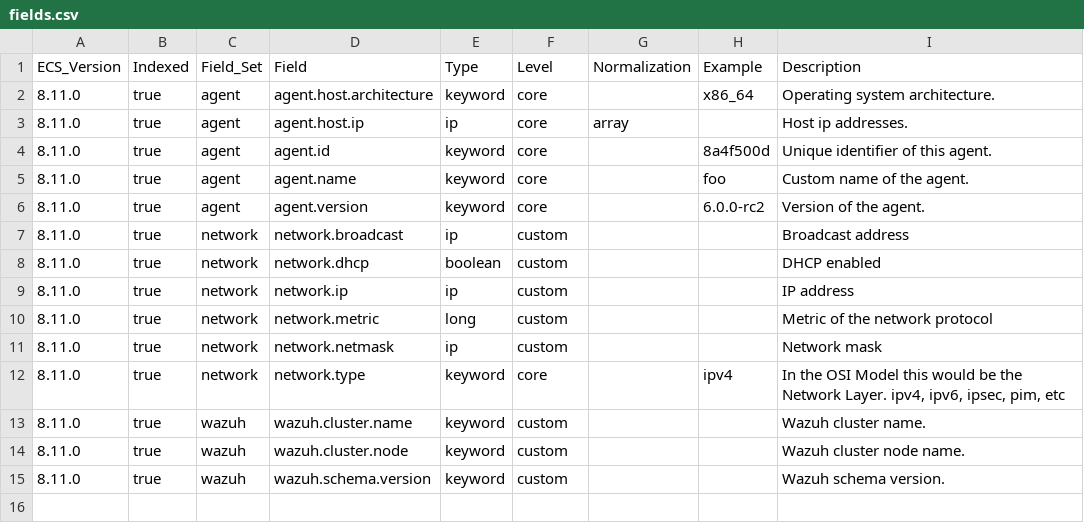
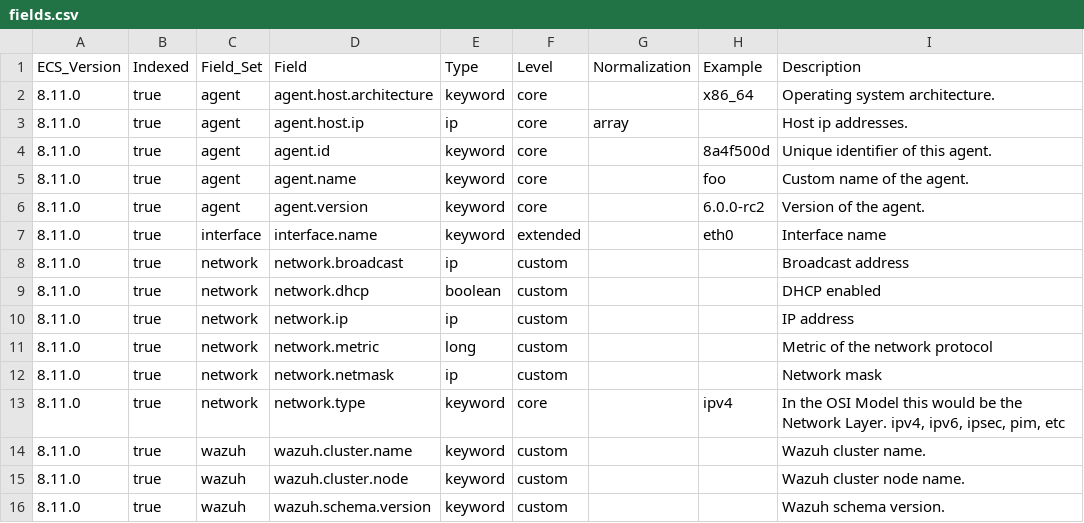
Before and after one commit to wazuh/wazuh-indexer, a CSV file: ecs/states-inventory-networks/docs/fields.csv, drawn as a sheet; the diff names each change by its address in the sheet, - before the commit and + after, or states it on an @@ line.

```diff
--- a/ecs/states-inventory-networks/docs/fields.csv
+++ b/ecs/states-inventory-networks/docs/fields.csv
+row 7: 8.11.0 | true | interface | interface.name | keyword | extended |  | eth0 | Interface name
```
Also changed, not shown: ecs/states-fim-files/docs/fields.csv, ecs/states-inventory-hardware/docs/fields.csv, 48 other files.
